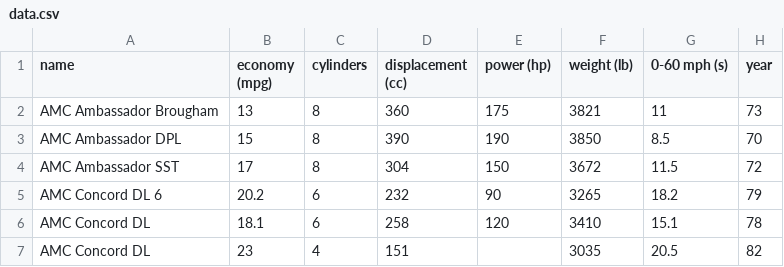
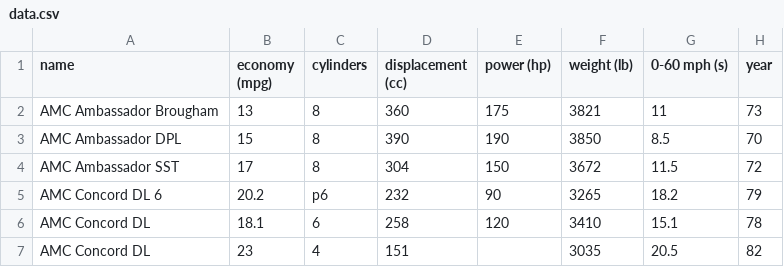
Before and after one commit to djeanner/brushable-parallel-coordinates, a CSV file: files/data.csv, drawn as a sheet; only a part is shown.

```diff
--- a/files/data.csv
+++ b/files/data.csv
@@ -4,3 +4,3 @@ AMC Ambassador DPL,15,8,390,190,3850,8.5,70
 AMC Ambassador SST,17,8,304,150,3672,11.5,72
-AMC Concord DL 6,20.2,6,232,90,3265,18.2,79
+AMC Concord DL 6,20.2,p6,232,90,3265,18.2,79
 AMC Concord DL,18.1,6,258,120,3410,15.1,78
```
Also changed, not shown: 1 other file.
